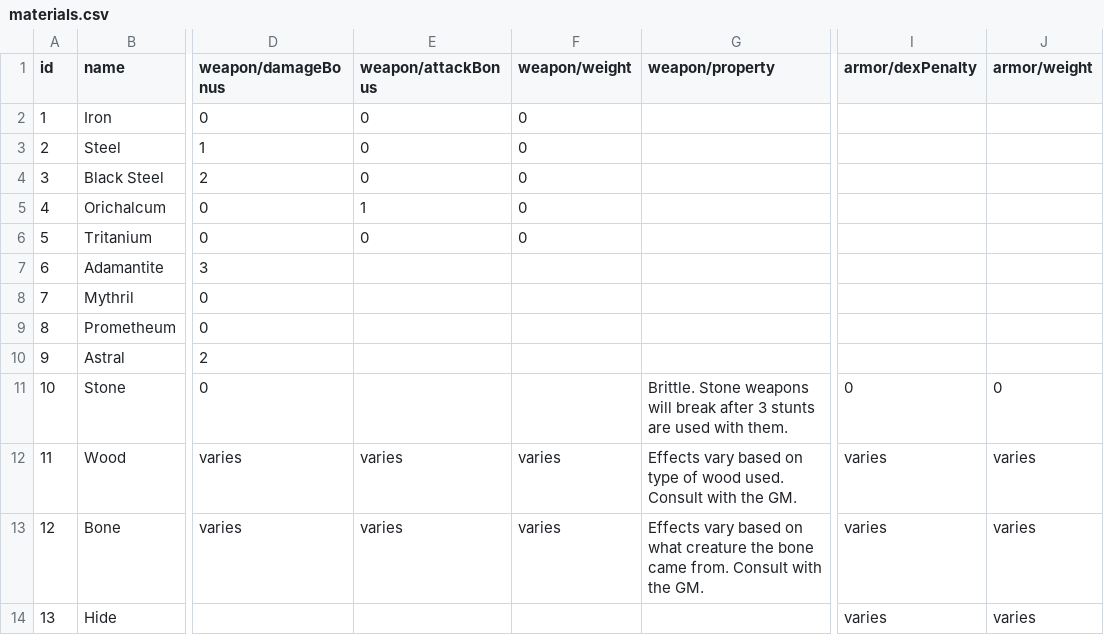
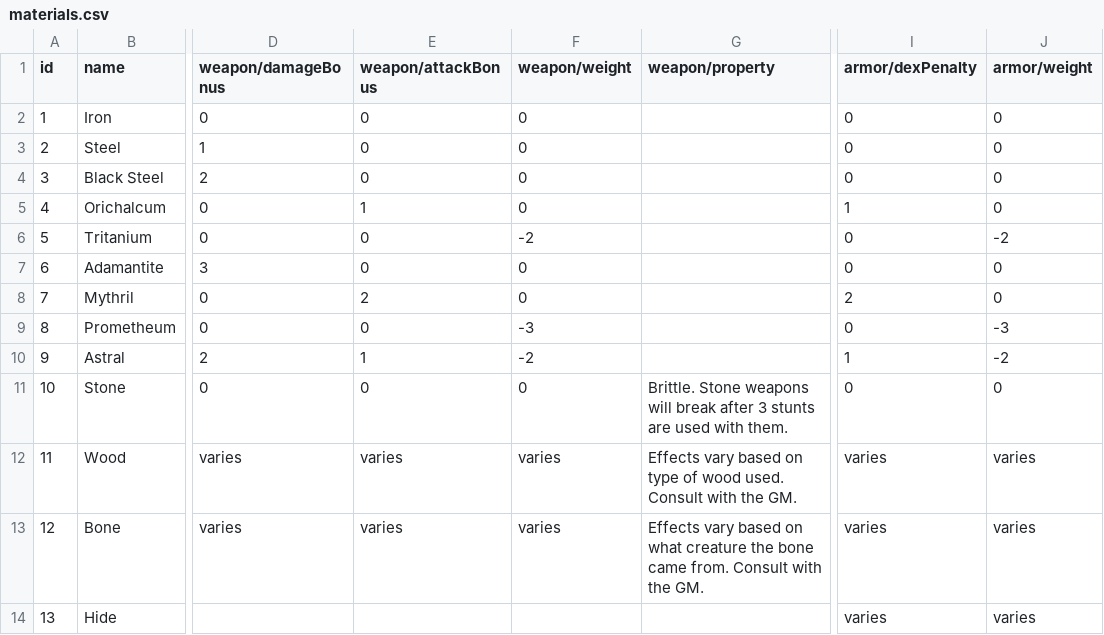
Before and after one commit to alexandervice/rise-web-app, a CSV file: v2/data/raw-csv/materials.csv, drawn as a sheet; only a part is shown, gaps mark what is left out; the diff names each change by its address in the sheet, - before the commit and + after, or states it on an @@ line.

Commit message:
Update materials.csv

```diff
--- a/v2/data/raw-csv/materials.csv
+++ b/v2/data/raw-csv/materials.csv
-I2:I4 (armor/dexPenalty): (empty)
+I2:I4 (armor/dexPenalty): 0
-J2:J5 (armor/weight): (empty)
+J2:J5 (armor/weight): 0
-I5 (armor/dexPenalty): (empty)
+I5 (armor/dexPenalty): 1
-F6 (weapon/weight): 0
+F6 (weapon/weight): -2
-I6:I7 (armor/dexPenalty): (empty)
+I6:I7 (armor/dexPenalty): 0
-J6 (armor/weight): (empty)
+J6 (armor/weight): -2
-E7 (weapon/attackBonus): (empty)
+E7 (weapon/attackBonus): 0
-F7:F8 (weapon/weight): (empty)
+F7:F8 (weapon/weight): 0
-J7:J8 (armor/weight): (empty)
+J7:J8 (armor/weight): 0
-E8 (weapon/attackBonus): (empty)
+E8 (weapon/attackBonus): 2
-I8 (armor/dexPenalty): (empty)
+I8 (armor/dexPenalty): 2
-E9 (weapon/attackBonus): (empty)
+E9 (weapon/attackBonus): 0
-F9 (weapon/weight): (empty)
+F9 (weapon/weight): -3
-I9 (armor/dexPenalty): (empty)
+I9 (armor/dexPenalty): 0
-J9 (armor/weight): (empty)
+J9 (armor/weight): -3
-E10 (weapon/attackBonus): (empty)
+E10 (weapon/attackBonus): 1
-F10 (weapon/weight): (empty)
+F10 (weapon/weight): -2
-I10 (armor/dexPenalty): (empty)
+I10 (armor/dexPenalty): 1
-J10 (armor/weight): (empty)
+J10 (armor/weight): -2
-E11 (weapon/attackBonus): (empty)
+E11 (weapon/attackBonus): 0
-F11 (weapon/weight): (empty)
+F11 (weapon/weight): 0
```
